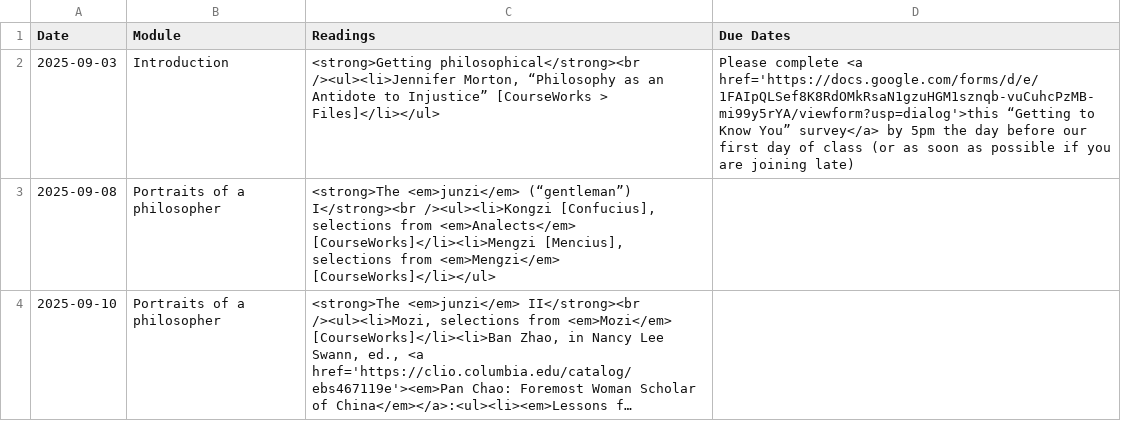
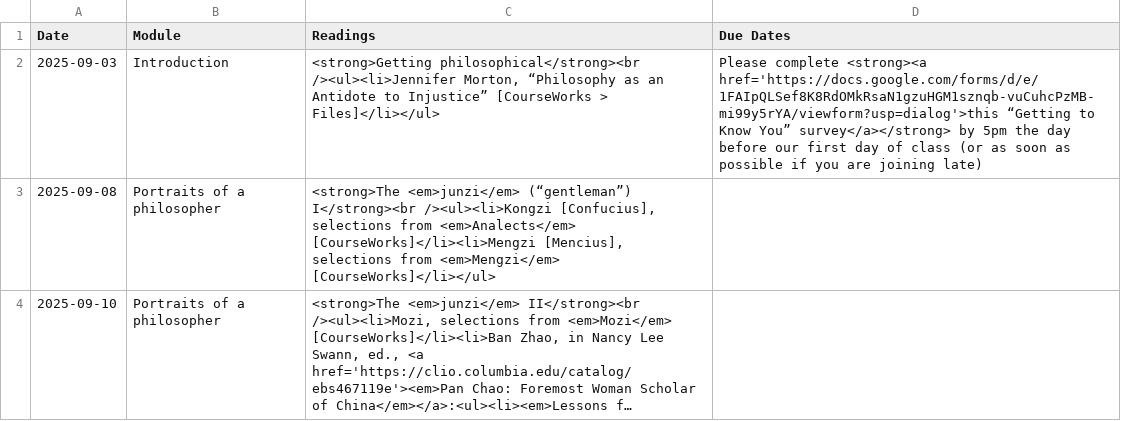
Before and after one commit to dingherself/intro, a CSV file: _data/schedule.csv, drawn as a sheet; only a part is shown; long unchanged cells end in ….

Commit message:
bold

```diff
--- a/_data/schedule.csv
+++ b/_data/schedule.csv
@@ -1,3 +1,3 @@
 Date,Module,Readings,Due Dates
-2025-09-03,Introduction,"<strong>Getting philosophical</strong><br /><ul><li>Jennifer Morton, “Philosophy as an Antidote to Injustice” [CourseWorks > Files]</li></ul>","Please complete <a href='https://docs.google.com/forms/d/e/1FAIpQLSef8K8RdOMkRsaN1gzuHGM1sznqb-vuCuhcPzMB-mi99y5rYA/viewform?usp=dialog'>this “Getting to Know You” survey</a> by 5pm the day before our first day of class (or as soon as possible if you are joining late)"
+2025-09-03,Introduction,"<strong>Getting philosophical</strong><br /><ul><li>Jennifer Morton, “Philosophy as an Antidote to Injustice” [CourseWorks > Files]</li></ul>","Please complete <strong><a href='https://docs.google.com/forms/d/e/1FAIpQLSef8K8RdOMkRsaN1gzuHGM1sznqb-vuCuhcPzMB-mi99y5rYA/viewform?usp=dialog'>this “Getting to Know You” survey</a></strong> by 5pm the day before our first day of class (or as soon as possible if you are joining late)"
 2025-09-08,Portraits of a philosopher,"<strong>The <em>junzi</em> (“gentleman”) I</strong><br /><ul><li>Kongzi [Confucius], selections from <em>Analects</em> [CourseWorks]</li><li>Mengzi [Mencius], selections from <em>Mengzi</em> [CourseWorks]</li></ul>",
```
